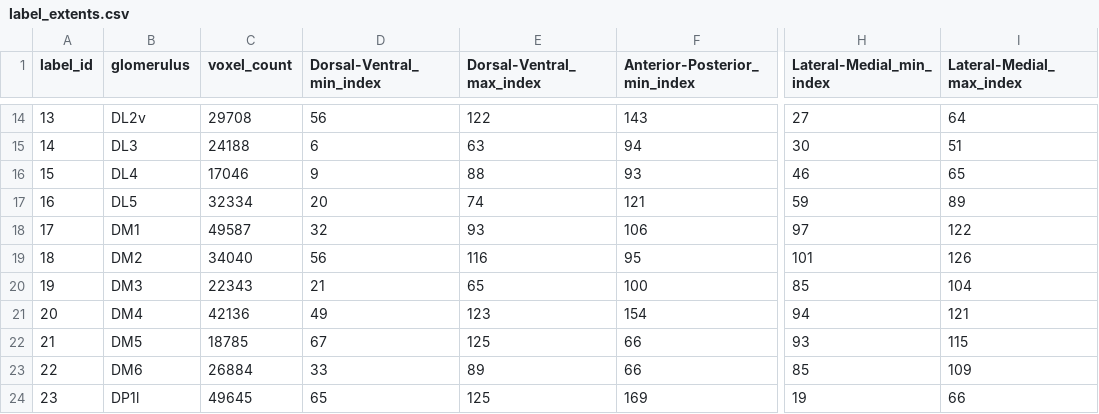
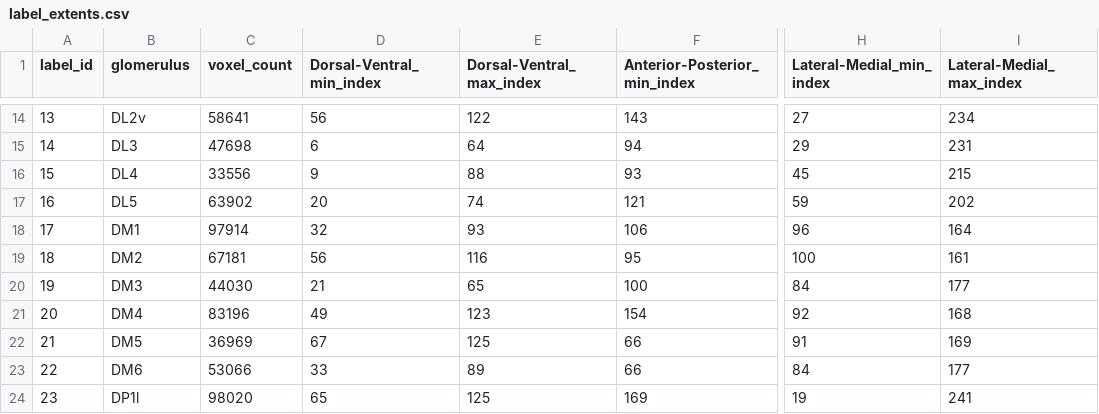
Before and after one commit to gumadeiras/lobemap, a CSV file: flywire/data/validation/label_extents.csv, drawn as a sheet; only a part is shown, gaps mark what is left out; the diff covers the shown part only; the diff names each change by its address in the sheet, - before the commit and + after, or states it on an @@ line.

```diff
--- a/flywire/data/validation/label_extents.csv
+++ b/flywire/data/validation/label_extents.csv
-C14 (voxel_count): 29708
+C14 (voxel_count): 58641
-I14 (Lateral-Medial_max_index): 64
+I14 (Lateral-Medial_max_index): 234
-C15 (voxel_count): 24188
+C15 (voxel_count): 47698
-E15 (Dorsal-Ventral_max_index): 63
+E15 (Dorsal-Ventral_max_index): 64
-H15 (Lateral-Medial_min_index): 30
+H15 (Lateral-Medial_min_index): 29
-I15 (Lateral-Medial_max_index): 51
+I15 (Lateral-Medial_max_index): 231
-C16 (voxel_count): 17046
+C16 (voxel_count): 33556
-H16 (Lateral-Medial_min_index): 46
+H16 (Lateral-Medial_min_index): 45
-I16 (Lateral-Medial_max_index): 65
+I16 (Lateral-Medial_max_index): 215
-C17 (voxel_count): 32334
+C17 (voxel_count): 63902
-I17 (Lateral-Medial_max_index): 89
+I17 (Lateral-Medial_max_index): 202
-C18 (voxel_count): 49587
+C18 (voxel_count): 97914
-H18 (Lateral-Medial_min_index): 97
+H18 (Lateral-Medial_min_index): 96
-I18 (Lateral-Medial_max_index): 122
+I18 (Lateral-Medial_max_index): 164
-C19 (voxel_count): 34040
+C19 (voxel_count): 67181
-H19 (Lateral-Medial_min_index): 101
+H19 (Lateral-Medial_min_index): 100
-I19 (Lateral-Medial_max_index): 126
+I19 (Lateral-Medial_max_index): 161
-C20 (voxel_count): 22343
+C20 (voxel_count): 44030
-H20 (Lateral-Medial_min_index): 85
+H20 (Lateral-Medial_min_index): 84
-I20 (Lateral-Medial_max_index): 104
+I20 (Lateral-Medial_max_index): 177
-C21 (voxel_count): 42136
+C21 (voxel_count): 83196
-H21 (Lateral-Medial_min_index): 94
+H21 (Lateral-Medial_min_index): 92
-I21 (Lateral-Medial_max_index): 121
+I21 (Lateral-Medial_max_index): 168
-C22 (voxel_count): 18785
+C22 (voxel_count): 36969
-H22 (Lateral-Medial_min_index): 93
+H22 (Lateral-Medial_min_index): 91
-I22 (Lateral-Medial_max_index): 115
+I22 (Lateral-Medial_max_index): 169
-C23 (voxel_count): 26884
+C23 (voxel_count): 53066
-H23 (Lateral-Medial_min_index): 85
+H23 (Lateral-Medial_min_index): 84
-I23 (Lateral-Medial_max_index): 109
+I23 (Lateral-Medial_max_index): 177
-C24 (voxel_count): 49645
+C24 (voxel_count): 98020
-I24 (Lateral-Medial_max_index): 66
+I24 (Lateral-Medial_max_index): 241
```
Also changed, not shown: 137 edited cells elsewhere in this file, reference-tables/glomerulus_ground_truth.csv, 10 other files.
